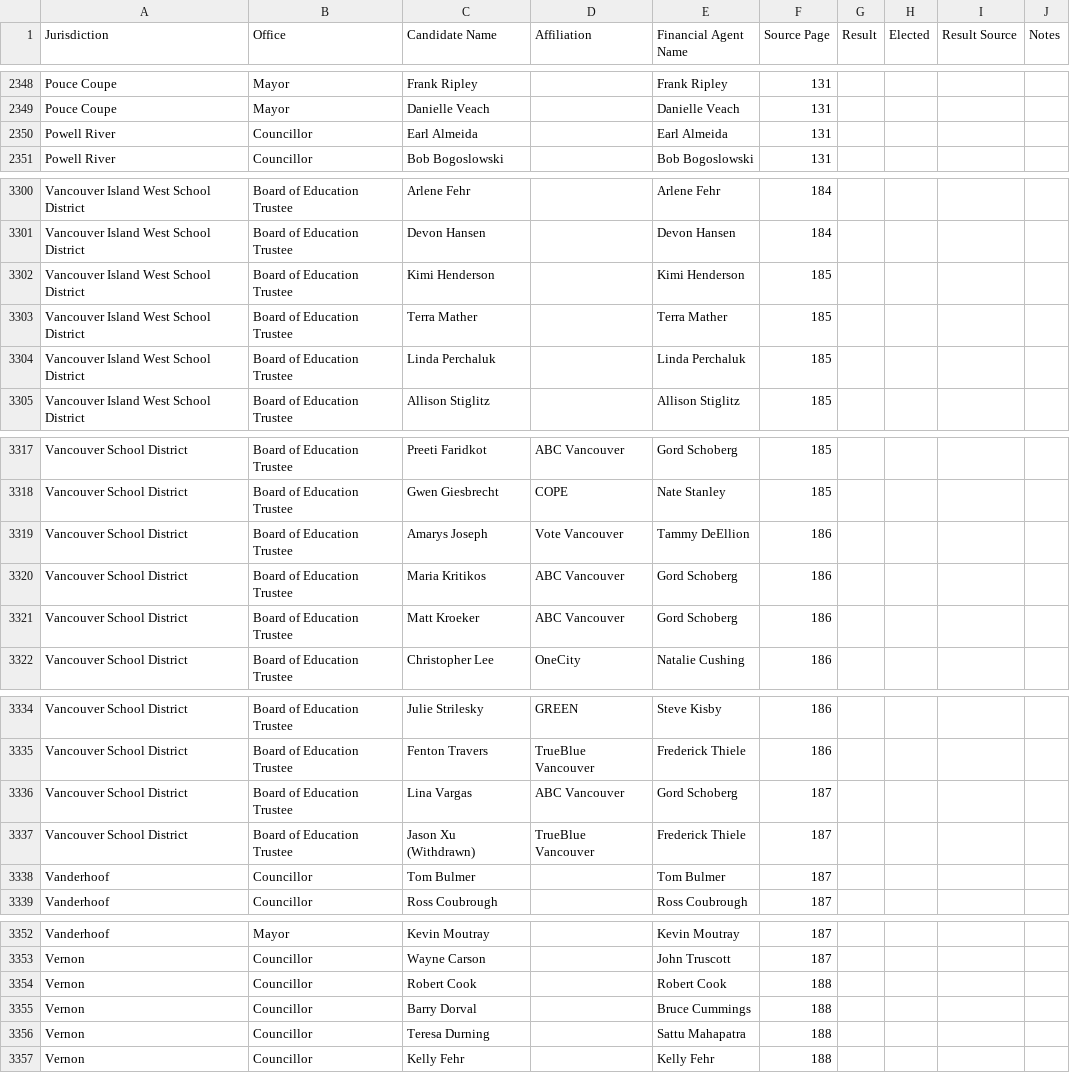
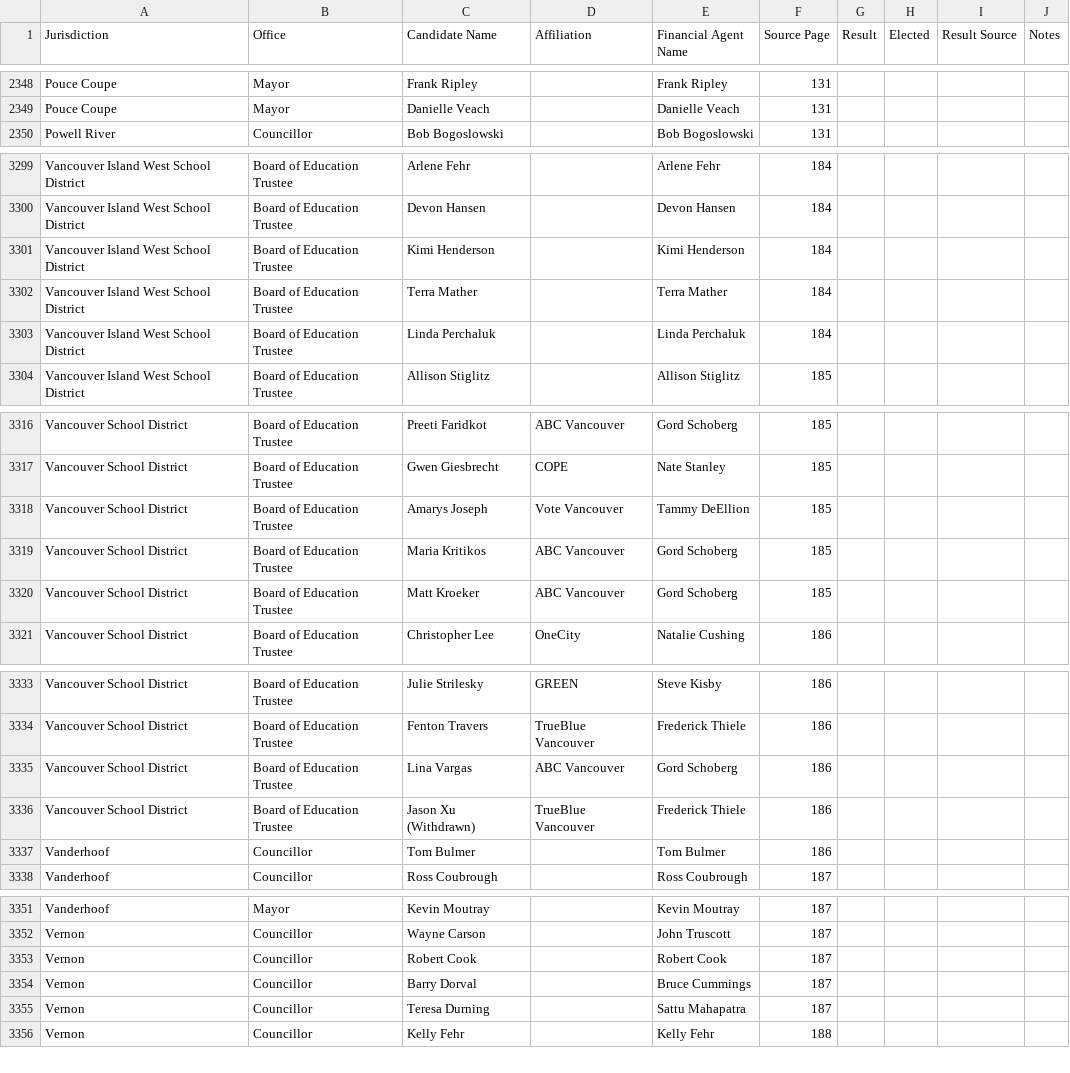
Before and after one commit to Hayzee28/bc2026-election-database, a CSV file: bc-2026-candidates.csv, drawn as a sheet; only a part is shown, gaps mark what is left out; the diff covers the shown part only.

```diff
--- a/bc-2026-candidates.csv
+++ b/bc-2026-candidates.csv
@@ -2349,3 +2349,2 @@ Pouce Coupe,Mayor,Frank Ripley,,Frank Ripley,131,,,,
 Pouce Coupe,Mayor,Danielle Veach,,Danielle Veach,131,,,,
-Powell River,Councillor,Earl Almeida,,Earl Almeida,131,,,,
 Powell River,Councillor,Bob Bogoslowski,,Bob Bogoslowski,131,,,,
@@ -3301,5 +3300,5 @@ Vancouver Island West School District,Board of Education Trustee,Arlene Fehr,,Ar
 Vancouver Island West School District,Board of Education Trustee,Devon Hansen,,Devon Hansen,184,,,,
-Vancouver Island West School District,Board of Education Trustee,Kimi Henderson,,Kimi Henderson,185,,,,
-Vancouver Island West School District,Board of Education Trustee,Terra Mather,,Terra Mather,185,,,,
-Vancouver Island West School District,Board of Education Trustee,Linda Perchaluk,,Linda Perchaluk,185,,,,
+Vancouver Island West School District,Board of Education Trustee,Kimi Henderson,,Kimi Henderson,184,,,,
+Vancouver Island West School District,Board of Education Trustee,Terra Mather,,Terra Mather,184,,,,
+Vancouver Island West School District,Board of Education Trustee,Linda Perchaluk,,Linda Perchaluk,184,,,,
 Vancouver Island West School District,Board of Education Trustee,Allison Stiglitz,,Allison Stiglitz,185,,,,
@@ -3318,5 +3317,5 @@ Vancouver School District,Board of Education Trustee,Preeti Faridkot,ABC Vancouv
 Vancouver School District,Board of Education Trustee,Gwen Giesbrecht,COPE,Nate Stanley,185,,,,
-Vancouver School District,Board of Education Trustee,Amarys Joseph,Vote Vancouver,Tammy DeEllion,186,,,,
-Vancouver School District,Board of Education Trustee,Maria Kritikos,ABC Vancouver,Gord Schoberg,186,,,,
-Vancouver School District,Board of Education Trustee,Matt Kroeker,ABC Vancouver,Gord Schoberg,186,,,,
+Vancouver School District,Board of Education Trustee,Amarys Joseph,Vote Vancouver,Tammy DeEllion,185,,,,
+Vancouver School District,Board of Education Trustee,Maria Kritikos,ABC Vancouver,Gord Schoberg,185,,,,
+Vancouver School District,Board of Education Trustee,Matt Kroeker,ABC Vancouver,Gord Schoberg,185,,,,
 Vancouver School District,Board of Education Trustee,Christopher Lee,OneCity,Natalie Cushing,186,,,,
@@ -3335,5 +3334,5 @@ Vancouver School District,Board of Education Trustee,Julie Strilesky,GREEN,Steve
 Vancouver School District,Board of Education Trustee,Fenton Travers,TrueBlue Vancouver,Frederick Thiele,186,,,,
-Vancouver School District,Board of Education Trustee,Lina Vargas,ABC Vancouver,Gord Schoberg,187,,,,
-Vancouver School District,Board of Education Trustee,Jason Xu (Withdrawn),TrueBlue Vancouver,Frederick Thiele,187,,,,
-Vanderhoof,Councillor,Tom Bulmer,,Tom Bulmer,187,,,,
+Vancouver School District,Board of Education Trustee,Lina Vargas,ABC Vancouver,Gord Schoberg,186,,,,
+Vancouver School District,Board of Education Trustee,Jason Xu (Withdrawn),TrueBlue Vancouver,Frederick Thiele,186,,,,
+Vanderhoof,Councillor,Tom Bulmer,,Tom Bulmer,186,,,,
 Vanderhoof,Councillor,Ross Coubrough,,Ross Coubrough,187,,,,
@@ -3353,5 +3352,5 @@ Vanderhoof,Mayor,Kevin Moutray,,Kevin Moutray,187,,,,
 Vernon,Councillor,Wayne Carson,,John Truscott,187,,,,
-Vernon,Councillor,Robert Cook,,Robert Cook,188,,,,
-Vernon,Councillor,Barry Dorval,,Bruce Cummings,188,,,,
-Vernon,Councillor,Teresa Durning,,Sattu Mahapatra,188,,,,
+Vernon,Councillor,Robert Cook,,Robert Cook,187,,,,
+Vernon,Councillor,Barry Dorval,,Bruce Cummings,187,,,,
+Vernon,Councillor,Teresa Durning,,Sattu Mahapatra,187,,,,
 Vernon,Councillor,Kelly Fehr,,Kelly Fehr,188,,,,
```
Also changed, not shown: 93 edited cells elsewhere in this file, 11 other files.
